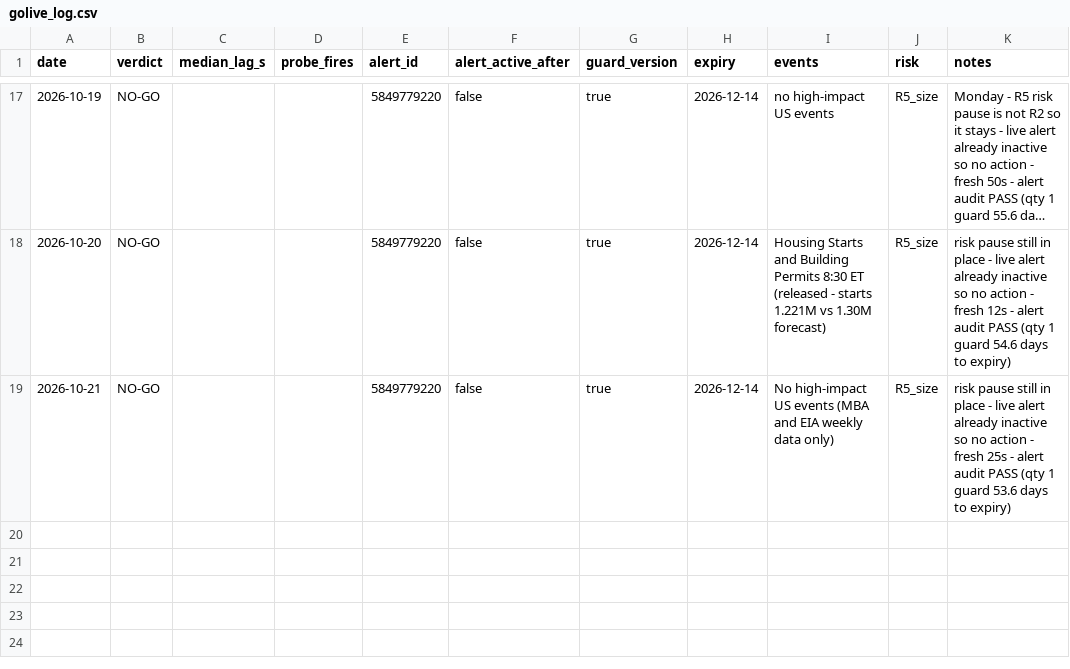
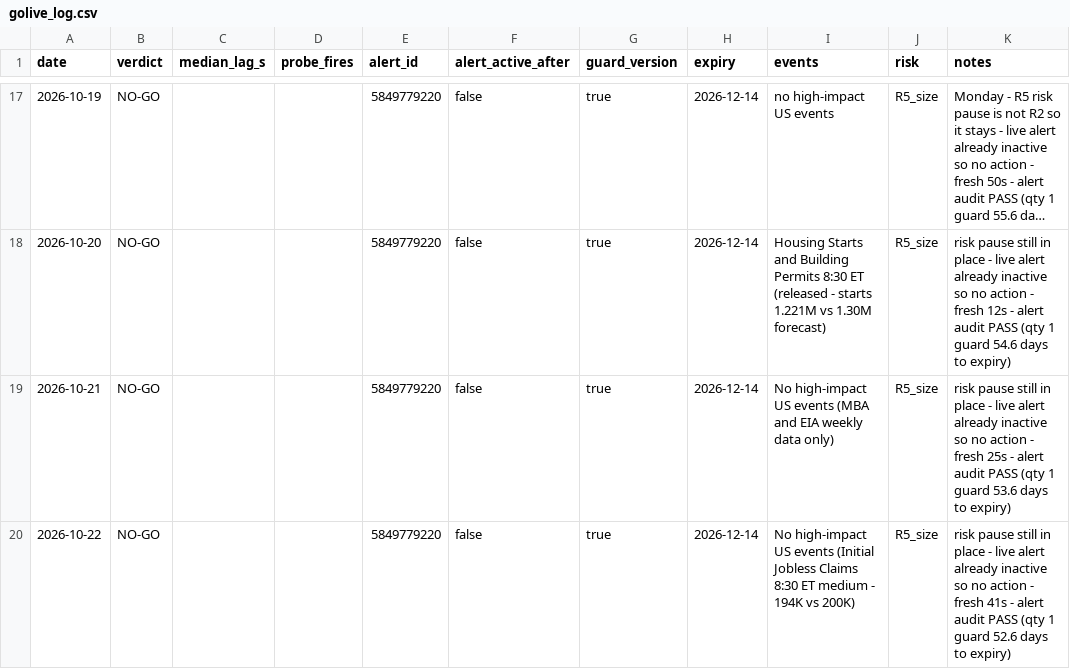
Before and after one commit to tosodo/QuantC, a CSV file: research/orb_breakout/ops/golive_log.csv, drawn as a sheet; only a part is shown, gaps mark what is left out; long unchanged cells end in ….

```diff
--- a/research/orb_breakout/ops/golive_log.csv
+++ b/research/orb_breakout/ops/golive_log.csv
@@ -19 +19,2 @@ date,verdict,median_lag_s,probe_fires,alert_id,alert_active_after,guard_version,
 2026-10-21,NO-GO,,,5849779220,false,true,2026-12-14,No high-impact US events (MBA and EIA weekly data only),R5_size,risk pause still in place - live alert already inactive so no action - fresh 25s - alert audit PASS (qty 1 guard 53.6 days to expiry)
+2026-10-22,NO-GO,,,5849779220,false,true,2026-12-14,No high-impact US events (Initial Jobless Claims 8:30 ET medium - 194K vs 200K),R5_size,risk pause still in place - live alert already inactive so no action - fresh 41s - alert audit PASS (qty 1 guard 52.6 days to expiry)
```
